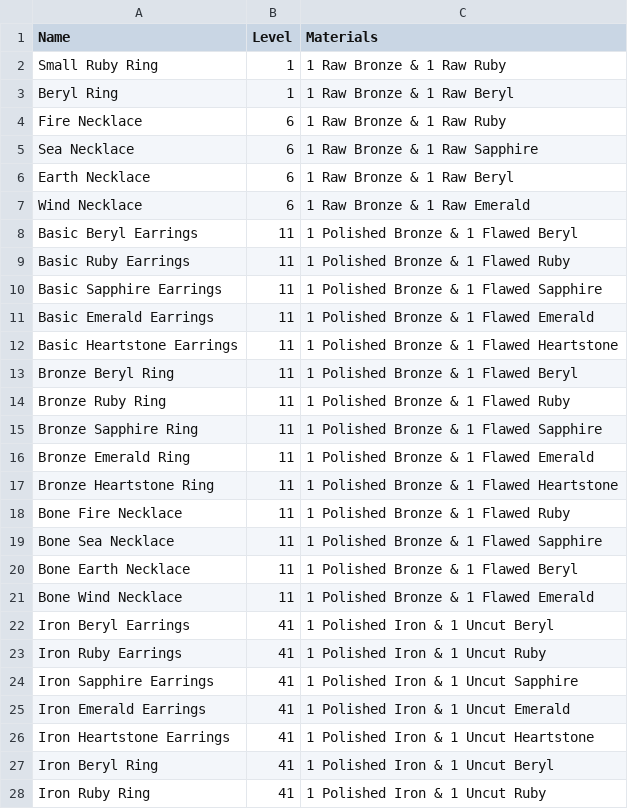
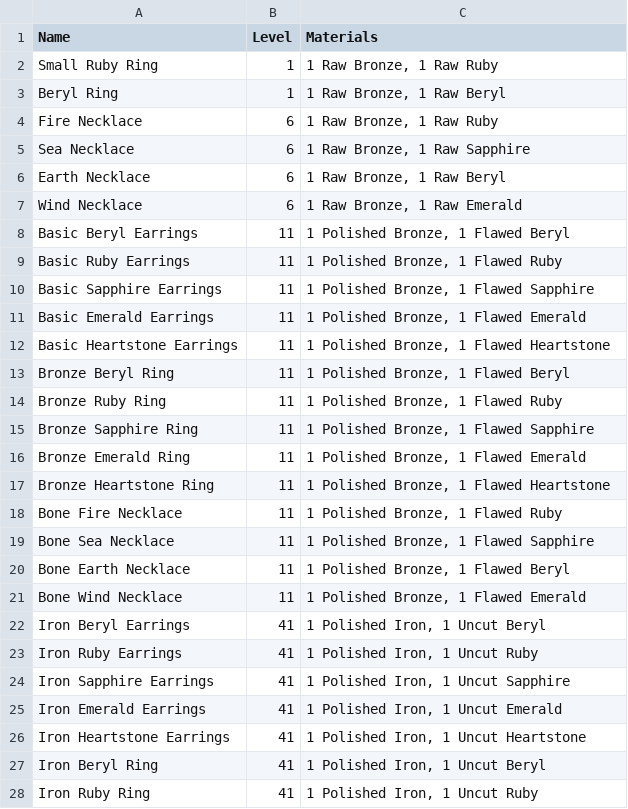
Before and after one commit to unora-project/unora-project.github.io, a CSV file: docs/professions/csv/jewelcrafting/recipes.csv, drawn as a sheet; only a part is shown; the diff covers the shown part only.

Commit message:
Add some missing professions recipes And change ampersands to commas

```diff
--- a/docs/professions/csv/jewelcrafting/recipes.csv
+++ b/docs/professions/csv/jewelcrafting/recipes.csv
@@ -1,28 +1,28 @@
 Name,Level,Materials
-Small Ruby Ring,1,1 Raw Bronze & 1 Raw Ruby
-Beryl Ring,1,1 Raw Bronze & 1 Raw Beryl
-Fire Necklace,6,1 Raw Bronze & 1 Raw Ruby
-Sea Necklace,6,1 Raw Bronze & 1 Raw Sapphire
-Earth Necklace,6,1 Raw Bronze & 1 Raw Beryl
-Wind Necklace,6,1 Raw Bronze & 1 Raw Emerald
-Basic Beryl Earrings,11,1 Polished Bronze & 1 Flawed Beryl
-Basic Ruby Earrings,11,1 Polished Bronze & 1 Flawed Ruby
-Basic Sapphire Earrings,11,1 Polished Bronze & 1 Flawed Sapphire
-Basic Emerald Earrings,11,1 Polished Bronze & 1 Flawed Emerald
-Basic Heartstone Earrings,11,1 Polished Bronze & 1 Flawed Heartstone
-Bronze Beryl Ring,11,1 Polished Bronze & 1 Flawed Beryl
-Bronze Ruby Ring,11,1 Polished Bronze & 1 Flawed Ruby
-Bronze Sapphire Ring,11,1 Polished Bronze & 1 Flawed Sapphire
-Bronze Emerald Ring,11,1 Polished Bronze & 1 Flawed Emerald
-Bronze Heartstone Ring,11,1 Polished Bronze & 1 Flawed Heartstone
-Bone Fire Necklace,11,1 Polished Bronze & 1 Flawed Ruby
-Bone Sea Necklace,11,1 Polished Bronze & 1 Flawed Sapphire
-Bone Earth Necklace,11,1 Polished Bronze & 1 Flawed Beryl
-Bone Wind Necklace,11,1 Polished Bronze & 1 Flawed Emerald
-Iron Beryl Earrings,41,1 Polished Iron & 1 Uncut Beryl
-Iron Ruby Earrings,41,1 Polished Iron & 1 Uncut Ruby
-Iron Sapphire Earrings,41,1 Polished Iron & 1 Uncut Sapphire
-Iron Emerald Earrings,41,1 Polished Iron & 1 Uncut Emerald
-Iron Heartstone Earrings,41,1 Polished Iron & 1 Uncut Heartstone
-Iron Beryl Ring,41,1 Polished Iron & 1 Uncut Beryl
-Iron Ruby Ring,41,1 Polished Iron & 1 Uncut Ruby
+Small Ruby Ring,1,"1 Raw Bronze, 1 Raw Ruby"
+Beryl Ring,1,"1 Raw Bronze, 1 Raw Beryl"
+Fire Necklace,6,"1 Raw Bronze, 1 Raw Ruby"
+Sea Necklace,6,"1 Raw Bronze, 1 Raw Sapphire"
+Earth Necklace,6,"1 Raw Bronze, 1 Raw Beryl"
+Wind Necklace,6,"1 Raw Bronze, 1 Raw Emerald"
+Basic Beryl Earrings,11,"1 Polished Bronze, 1 Flawed Beryl"
+Basic Ruby Earrings,11,"1 Polished Bronze, 1 Flawed Ruby"
+Basic Sapphire Earrings,11,"1 Polished Bronze, 1 Flawed Sapphire"
+Basic Emerald Earrings,11,"1 Polished Bronze, 1 Flawed Emerald"
+Basic Heartstone Earrings,11,"1 Polished Bronze, 1 Flawed Heartstone"
+Bronze Beryl Ring,11,"1 Polished Bronze, 1 Flawed Beryl"
+Bronze Ruby Ring,11,"1 Polished Bronze, 1 Flawed Ruby"
+Bronze Sapphire Ring,11,"1 Polished Bronze, 1 Flawed Sapphire"
+Bronze Emerald Ring,11,"1 Polished Bronze, 1 Flawed Emerald"
+Bronze Heartstone Ring,11,"1 Polished Bronze, 1 Flawed Heartstone"
+Bone Fire Necklace,11,"1 Polished Bronze, 1 Flawed Ruby"
+Bone Sea Necklace,11,"1 Polished Bronze, 1 Flawed Sapphire"
+Bone Earth Necklace,11,"1 Polished Bronze, 1 Flawed Beryl"
+Bone Wind Necklace,11,"1 Polished Bronze, 1 Flawed Emerald"
+Iron Beryl Earrings,41,"1 Polished Iron, 1 Uncut Beryl"
+Iron Ruby Earrings,41,"1 Polished Iron, 1 Uncut Ruby"
+Iron Sapphire Earrings,41,"1 Polished Iron, 1 Uncut Sapphire"
+Iron Emerald Earrings,41,"1 Polished Iron, 1 Uncut Emerald"
+Iron Heartstone Earrings,41,"1 Polished Iron, 1 Uncut Heartstone"
+Iron Beryl Ring,41,"1 Polished Iron, 1 Uncut Beryl"
+Iron Ruby Ring,41,"1 Polished Iron, 1 Uncut Ruby"
```
Also changed, not shown: 4 added rows and 55 edited cells elsewhere in this file, docs/professions/csv/alchemy/recipes.csv, docs/professions/csv/weaponsmithing/weapons.csv.
